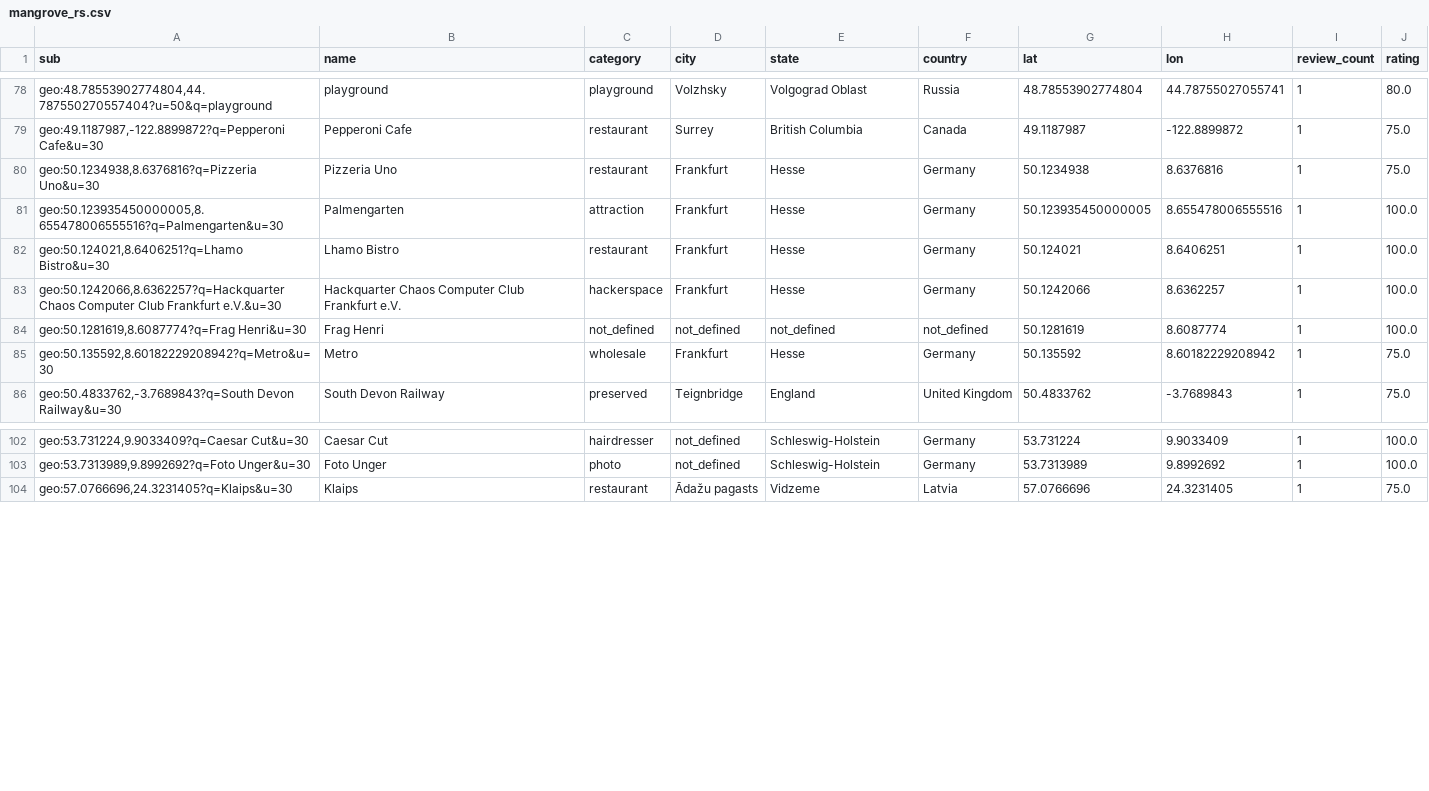
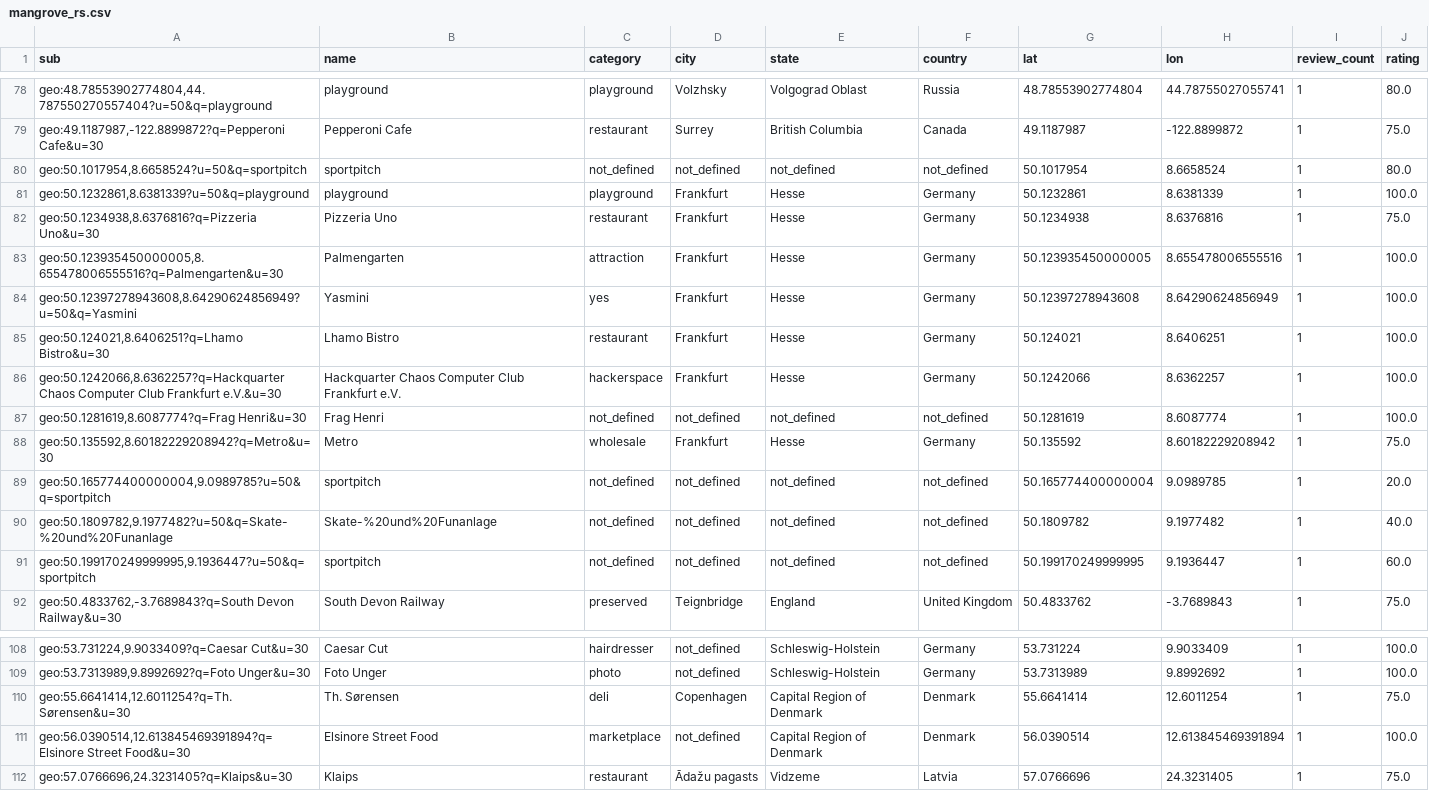
Before and after one commit to Adubluf/visualize_review_subjects, a CSV file: data/mangrove_rs.csv, drawn as a sheet; only a part is shown, gaps mark what is left out.

```diff
--- a/data/mangrove_rs.csv
+++ b/data/mangrove_rs.csv
@@ -79,4 +79,7 @@ sub,name,category,city,state,country,lat,lon,review_count,rating
 "geo:49.1187987,-122.8899872?q=Pepperoni Cafe&u=30",Pepperoni Cafe,restaurant,Surrey,British Columbia,Canada,49.1187987,-122.8899872,1,75.0
+"geo:50.1017954,8.6658524?u=50&q=sportpitch",sportpitch,not_defined,not_defined,not_defined,not_defined,50.1017954,8.6658524,1,80.0
+"geo:50.1232861,8.6381339?u=50&q=playground",playground,playground,Frankfurt,Hesse,Germany,50.1232861,8.6381339,1,100.0
 "geo:50.1234938,8.6376816?q=Pizzeria Uno&u=30",Pizzeria Uno,restaurant,Frankfurt,Hesse,Germany,50.1234938,8.6376816,1,75.0
 "geo:50.123935450000005,8.655478006555516?q=Palmengarten&u=30",Palmengarten,attraction,Frankfurt,Hesse,Germany,50.123935450000005,8.655478006555516,1,100.0
+"geo:50.12397278943608,8.64290624856949?u=50&q=Yasmini",Yasmini,yes,Frankfurt,Hesse,Germany,50.12397278943608,8.64290624856949,1,100.0
 "geo:50.124021,8.6406251?q=Lhamo Bistro&u=30",Lhamo Bistro,restaurant,Frankfurt,Hesse,Germany,50.124021,8.6406251,1,100.0
@@ -85,2 +88,5 @@ sub,name,category,city,state,country,lat,lon,review_count,rating
 "geo:50.135592,8.60182229208942?q=Metro&u=30",Metro,wholesale,Frankfurt,Hesse,Germany,50.135592,8.60182229208942,1,75.0
+"geo:50.165774400000004,9.0989785?u=50&q=sportpitch",sportpitch,not_defined,not_defined,not_defined,not_defined,50.165774400000004,9.0989785,1,20.0
+"geo:50.1809782,9.1977482?u=50&q=Skate-%20und%20Funanlage",Skate-%20und%20Funanlage,not_defined,not_defined,not_defined,not_defined,50.1809782,9.1977482,1,40.0
+"geo:50.199170249999995,9.1936447?u=50&q=sportpitch",sportpitch,not_defined,not_defined,not_defined,not_defined,50.199170249999995,9.1936447,1,60.0
 "geo:50.4833762,-3.7689843?q=South Devon Railway&u=30",South Devon Railway,preserved,Teignbridge,England,United Kingdom,50.4833762,-3.7689843,1,75.0
@@ -103,2 +109,4 @@ sub,name,category,city,state,country,lat,lon,review_count,rating
 "geo:53.7313989,9.8992692?q=Foto Unger&u=30",Foto Unger,photo,not_defined,Schleswig-Holstein,Germany,53.7313989,9.8992692,1,100.0
+"geo:55.6641414,12.6011254?q=Th. Sørensen&u=30",Th. Sørensen,deli,Copenhagen,Capital Region of Denmark,Denmark,55.6641414,12.6011254,1,75.0
+"geo:56.0390514,12.613845469391894?q=Elsinore Street Food&u=30",Elsinore Street Food,marketplace,not_defined,Capital Region of Denmark,Denmark,56.0390514,12.613845469391894,1,100.0
 "geo:57.0766696,24.3231405?q=Klaips&u=30",Klaips,restaurant,Ādažu pagasts,Vidzeme,Latvia,57.0766696,24.3231405,1,75.0
```
Also changed, not shown: data/mangrove_kpi.csv, data/mangrove_text.csv, 4 other files.
